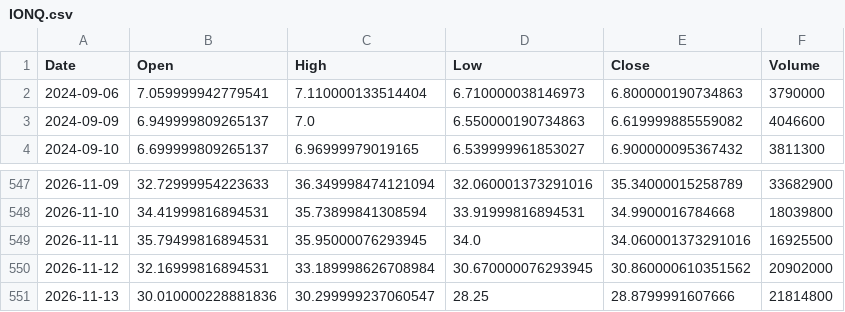
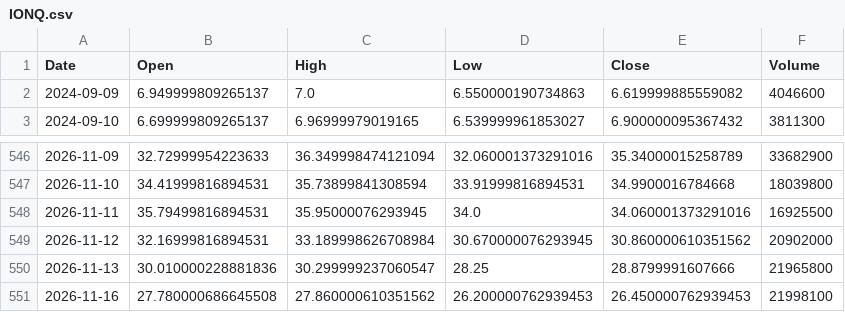
Before and after one commit to ShikanNagata/signal, a CSV file: data/IONQ.csv, drawn as a sheet; only a part is shown, gaps mark what is left out.

```diff
--- a/data/IONQ.csv
+++ b/data/IONQ.csv
@@ -1,3 +1,2 @@
 Date,Open,High,Low,Close,Volume
-2024-09-06,7.059999942779541,7.110000133514404,6.710000038146973,6.800000190734863,3790000
 2024-09-09,6.949999809265137,7.0,6.550000190734863,6.619999885559082,4046600
@@ -550,2 +549,3 @@ Date,Open,High,Low,Close,Volume
 2026-11-12,32.16999816894531,33.189998626708984,30.670000076293945,30.860000610351562,20902000
-2026-11-13,30.010000228881836,30.299999237060547,28.25,28.8799991607666,21814800
+2026-11-13,30.010000228881836,30.299999237060547,28.25,28.8799991607666,21965800
+2026-11-16,27.780000686645508,27.860000610351562,26.200000762939453,26.450000762939453,21998100
```
Also changed, not shown: data/CRCL.csv, data/MRVL.csv, 9 other files.
